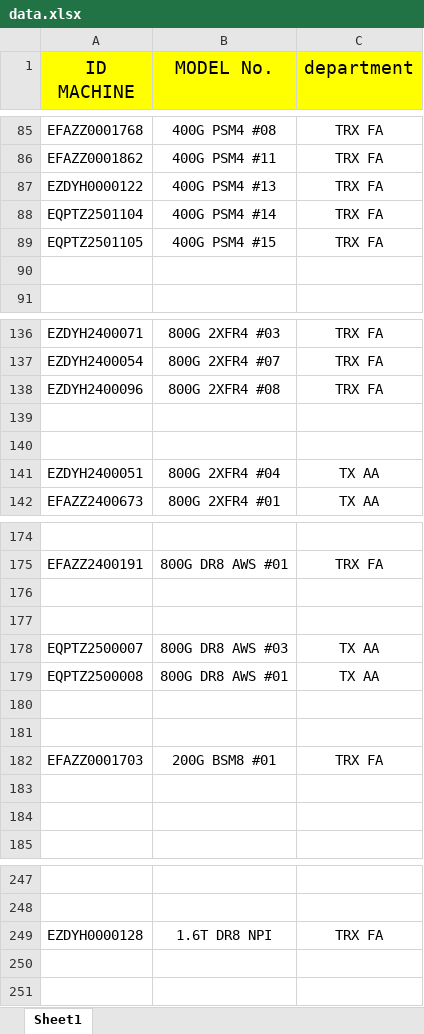
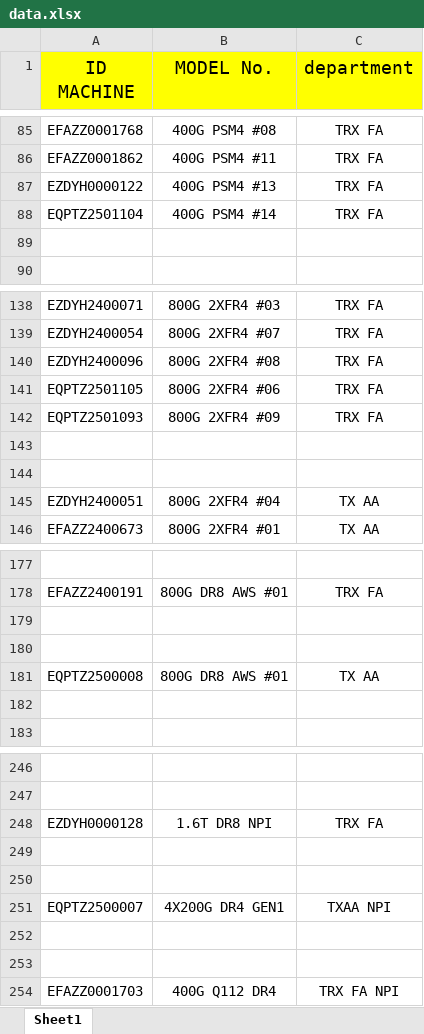
Before and after one commit to nicertp/equipment_AA, an Excel workbook: data.xlsx, sheet Sheet1, drawn as a sheet; only a part is shown, gaps mark what is left out; values as stored, in another font and other column widths than the file's, no borders; removed rows and columns are numbered as before the commit, all else as after; the diff covers the shown part only; the diff names each change by its address in the sheet, - before the commit and + after, or states it on an @@ line.

Commit message:
อัปโหลด data.xlsx อัตโนมัติ

```diff
--- a/data.xlsx (sheet Sheet1)
+++ b/data.xlsx (sheet Sheet1)
-row 89: EQPTZ2501105 | 400G PSM4 #15 | TRX FA
+row 141: EQPTZ2501105 | 800G 2XFR4 #06 | TRX FA
+row 142: EQPTZ2501093 | 800G 2XFR4 #09 | TRX FA
-row 178: EQPTZ2500007 | 800G DR8 AWS #03 | TX AA
-row 180: (empty)
-row 181: (empty)
-row 182: EFAZZ0001703 | 200G BSM8 #01 | TRX FA
-row 183: (empty)
+row 249: (empty)
+row 250: (empty)
+row 251: EQPTZ2500007 | 4X200G DR4 GEN1 | TXAA NPI
+row 252: (empty)
+row 253: (empty)
+row 254: EFAZZ0001703 | 400G Q112 DR4 | TRX FA NPI
```
Also changed, not shown: 4 added rows and 1 removed row elsewhere in this sheet.
